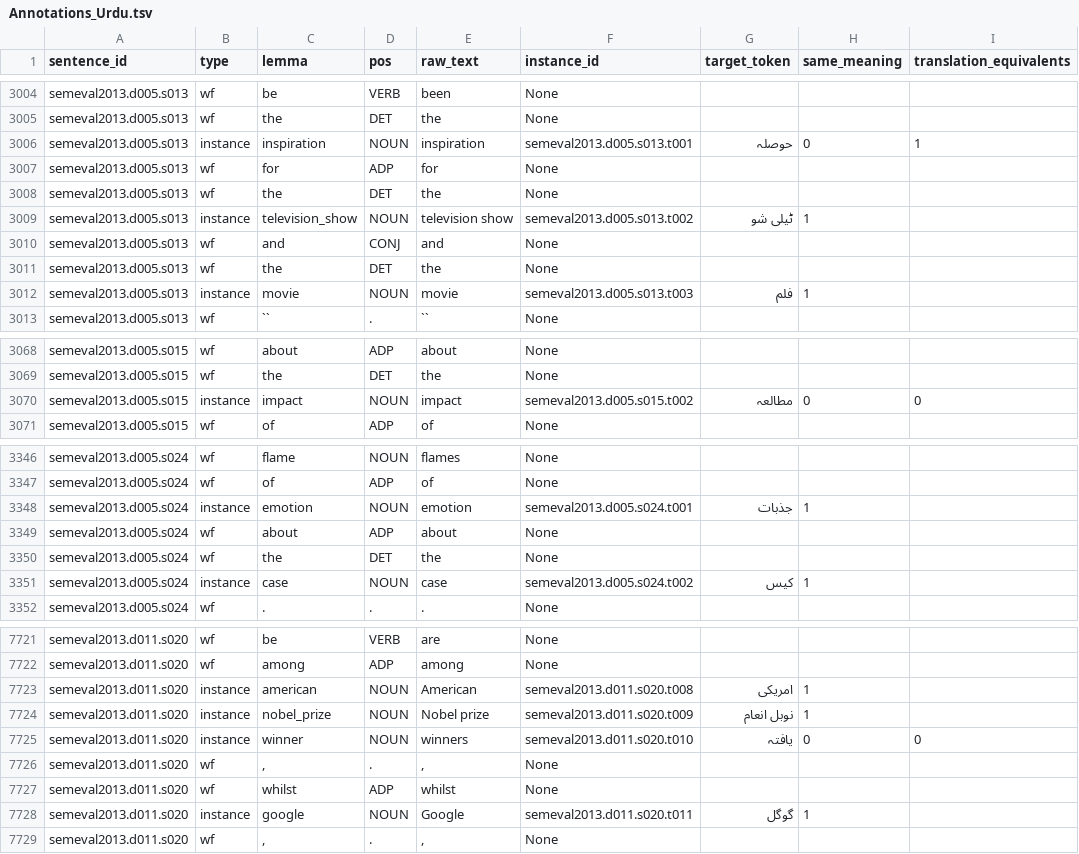
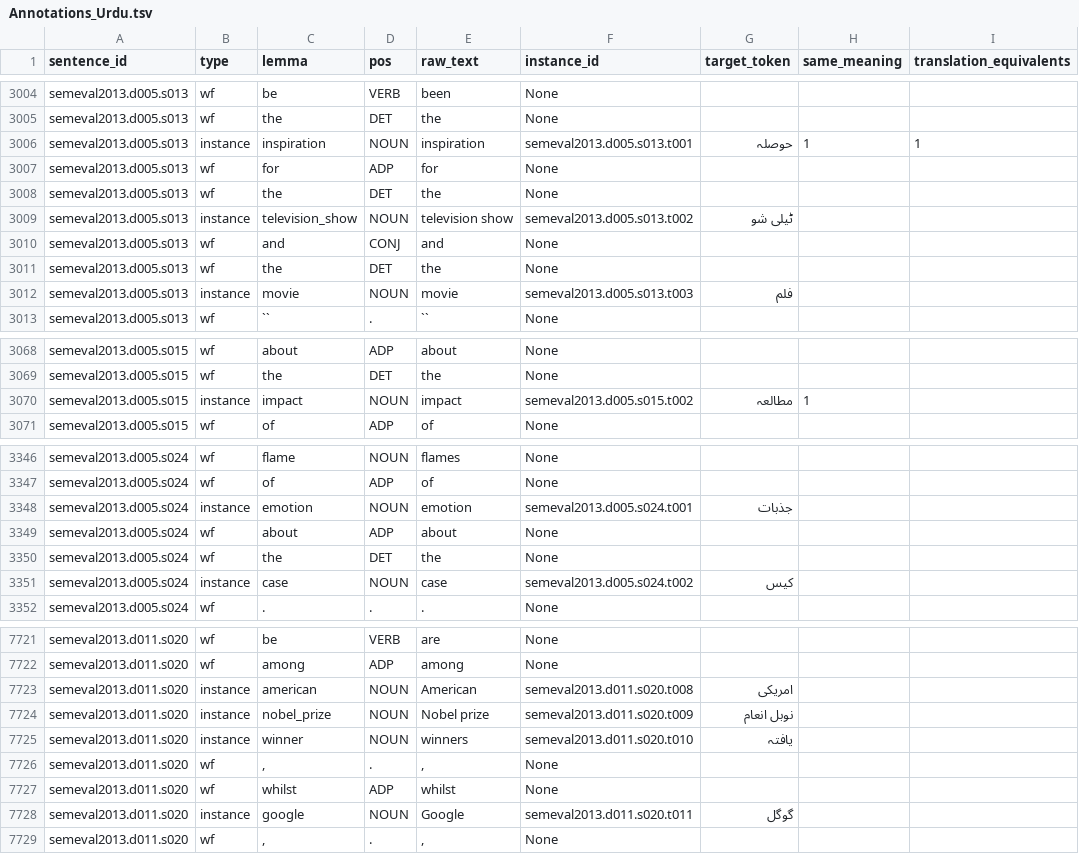
Before and after one commit to CMPUT497/ASSIGNMENT-3, a TSV file: Annotations_Urdu.tsv, drawn as a sheet; only a part is shown, gaps mark what is left out; the diff covers the shown part only.

```diff
--- a/Annotations_Urdu.tsv
+++ b/Annotations_Urdu.tsv
@@ -3005,9 +3005,9 @@ semeval2013.d005.s013	wf	be	VERB	been	None
 semeval2013.d005.s013	wf	the	DET	the	None			
-semeval2013.d005.s013	instance	inspiration	NOUN	inspiration	semeval2013.d005.s013.t001	حوصلہ	0	1
+semeval2013.d005.s013	instance	inspiration	NOUN	inspiration	semeval2013.d005.s013.t001	حوصلہ	1	1
 semeval2013.d005.s013	wf	for	ADP	for	None			
 semeval2013.d005.s013	wf	the	DET	the	None			
-semeval2013.d005.s013	instance	television_show	NOUN	television show	semeval2013.d005.s013.t002	ٹیلی شو	1	
+semeval2013.d005.s013	instance	television_show	NOUN	television show	semeval2013.d005.s013.t002	ٹیلی شو		
 semeval2013.d005.s013	wf	and	CONJ	and	None			
 semeval2013.d005.s013	wf	the	DET	the	None			
-semeval2013.d005.s013	instance	movie	NOUN	movie	semeval2013.d005.s013.t003	فلم	1	
+semeval2013.d005.s013	instance	movie	NOUN	movie	semeval2013.d005.s013.t003	فلم		
 semeval2013.d005.s013	wf	``	.	``	None			
@@ -3069,3 +3069,3 @@ semeval2013.d005.s015	wf	about	ADP	about	None
 semeval2013.d005.s015	wf	the	DET	the	None			
-semeval2013.d005.s015	instance	impact	NOUN	impact	semeval2013.d005.s015.t002	مطالعہ	0	0
+semeval2013.d005.s015	instance	impact	NOUN	impact	semeval2013.d005.s015.t002	مطالعہ	1	
 semeval2013.d005.s015	wf	of	ADP	of	None			
@@ -3347,6 +3347,6 @@ semeval2013.d005.s024	wf	flame	NOUN	flames	None
 semeval2013.d005.s024	wf	of	ADP	of	None			
-semeval2013.d005.s024	instance	emotion	NOUN	emotion	semeval2013.d005.s024.t001	جذبات	1	
+semeval2013.d005.s024	instance	emotion	NOUN	emotion	semeval2013.d005.s024.t001	جذبات		
 semeval2013.d005.s024	wf	about	ADP	about	None			
 semeval2013.d005.s024	wf	the	DET	the	None			
-semeval2013.d005.s024	instance	case	NOUN	case	semeval2013.d005.s024.t002	کیس	1	
+semeval2013.d005.s024	instance	case	NOUN	case	semeval2013.d005.s024.t002	کیس		
 semeval2013.d005.s024	wf	.	.	.	None			
@@ -7722,8 +7722,8 @@ semeval2013.d011.s020	wf	be	VERB	are	None
 semeval2013.d011.s020	wf	among	ADP	among	None			
-semeval2013.d011.s020	instance	american	NOUN	American	semeval2013.d011.s020.t008	امریکی	1	
-semeval2013.d011.s020	instance	nobel_prize	NOUN	Nobel prize	semeval2013.d011.s020.t009	نوبل انعام	1	
-semeval2013.d011.s020	instance	winner	NOUN	winners	semeval2013.d011.s020.t010	یافتہ	0	0
+semeval2013.d011.s020	instance	american	NOUN	American	semeval2013.d011.s020.t008	امریکی		
+semeval2013.d011.s020	instance	nobel_prize	NOUN	Nobel prize	semeval2013.d011.s020.t009	نوبل انعام		
+semeval2013.d011.s020	instance	winner	NOUN	winners	semeval2013.d011.s020.t010	یافتہ		
 semeval2013.d011.s020	wf	","	.	","	None			
 semeval2013.d011.s020	wf	whilst	ADP	whilst	None			
-semeval2013.d011.s020	instance	google	NOUN	Google	semeval2013.d011.s020.t011	گوگل	1	
+semeval2013.d011.s020	instance	google	NOUN	Google	semeval2013.d011.s020.t011	گوگل		
 semeval2013.d011.s020	wf	","	.	","	None			
```
Also changed, not shown: 18 edited cells elsewhere in this file, ExpandNet/expandnet_step2_align_ur.out.tsv, ExpandNet/expandnet_step3_project_ur.out.tsv, 2 other files.
